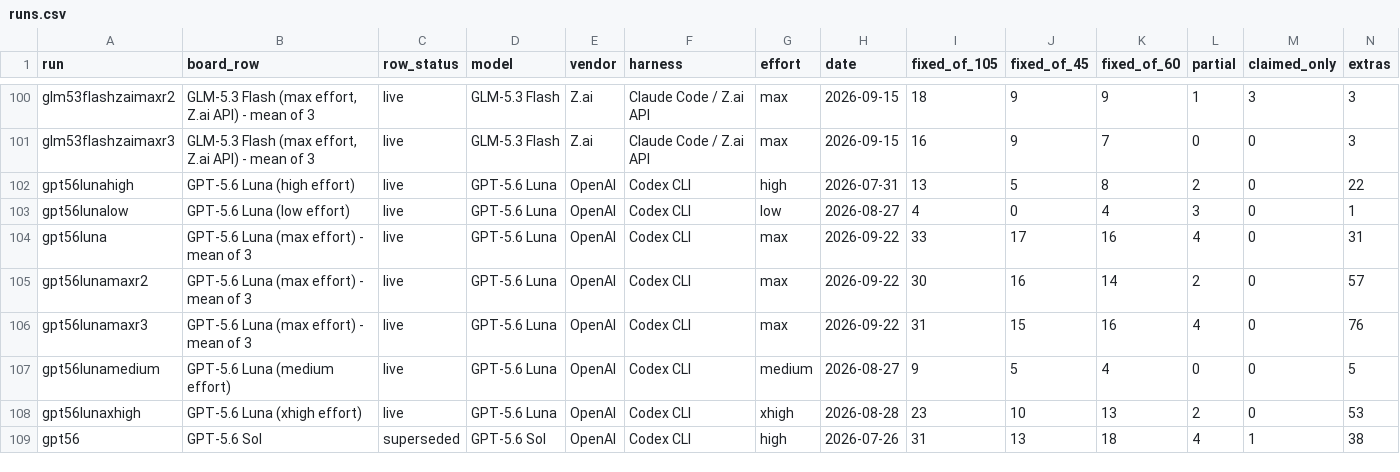
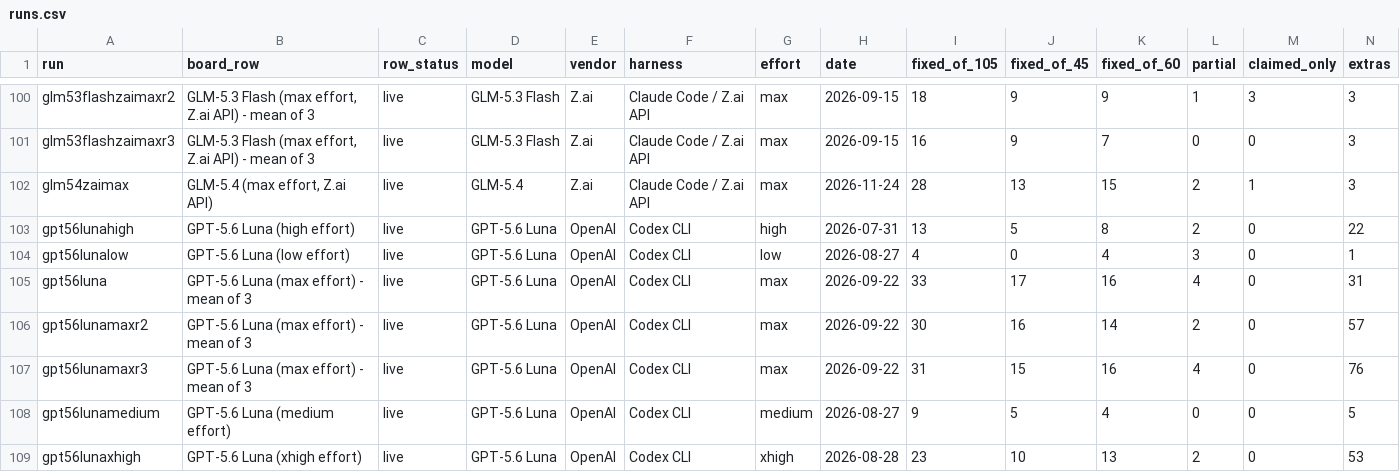
Before and after one commit to phuryn/bug-hunt-bench, a CSV file: results/runs.csv, drawn as a sheet; only a part is shown, gaps mark what is left out; the shorter side is filled out with more unchanged rows; rows hold the shown columns only; the diff names each change by its address in the sheet, - before the commit and + after, or states it on an @@ line.

```diff
--- a/results/runs.csv
+++ b/results/runs.csv
+row 102: glm54zaimax | GLM-5.4 (max effort, Z.ai API) | live | GLM-5.4 | Z.ai | Claude Code / Z.ai API | max | 2026-11-24 | 28 | 13 | 15 | 2 | 1 | 3
```
Also changed, not shown: results/combined-scoreboard.csv, results/coverage.csv, 18 other files.
